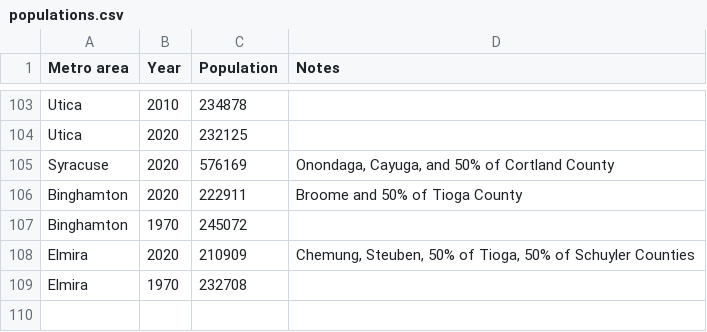
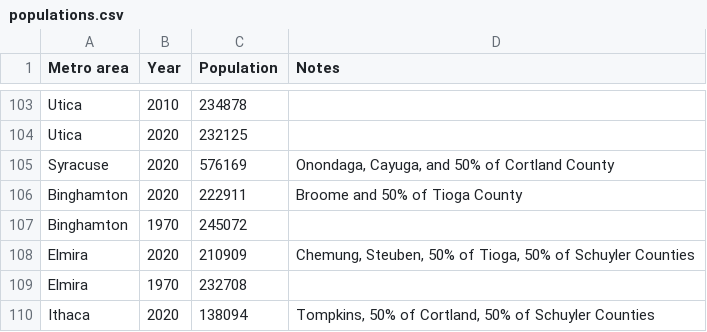
Before and after one commit to johnbrussell/airline-game, a CSV file: data/populations.csv, drawn as a sheet; only a part is shown, gaps mark what is left out.

Commit message:
Ithaca

```diff
--- a/data/populations.csv
+++ b/data/populations.csv
@@ -109 +109,2 @@ Elmira,2020,210909,"Chemung, Steuben, 50% of Tioga, 50% of Schuyler Counties"
 Elmira,1970,232708,
+Ithaca,2020,138094,"Tompkins, 50% of Cortland, 50% of Schuyler Counties"
```
Also changed, not shown: data/airports.csv, data/metro_areas.csv, 1 other file.
